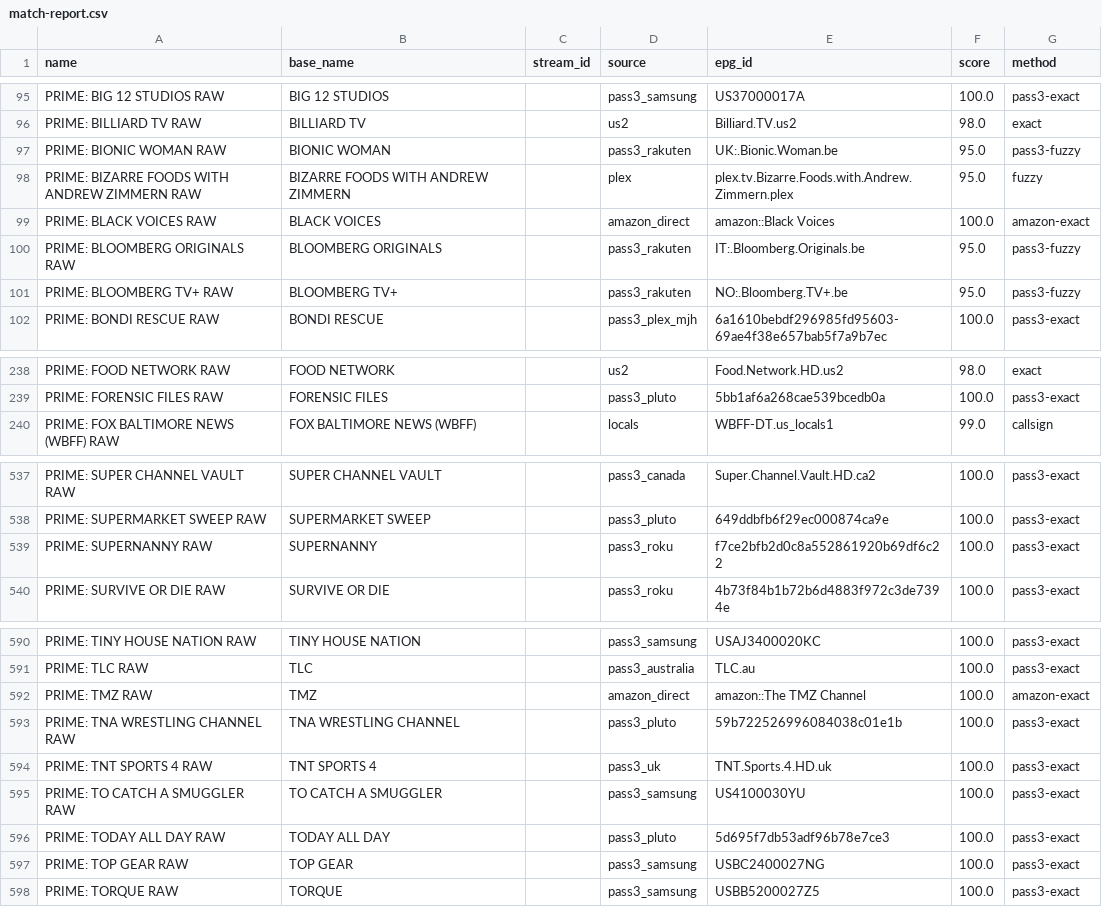
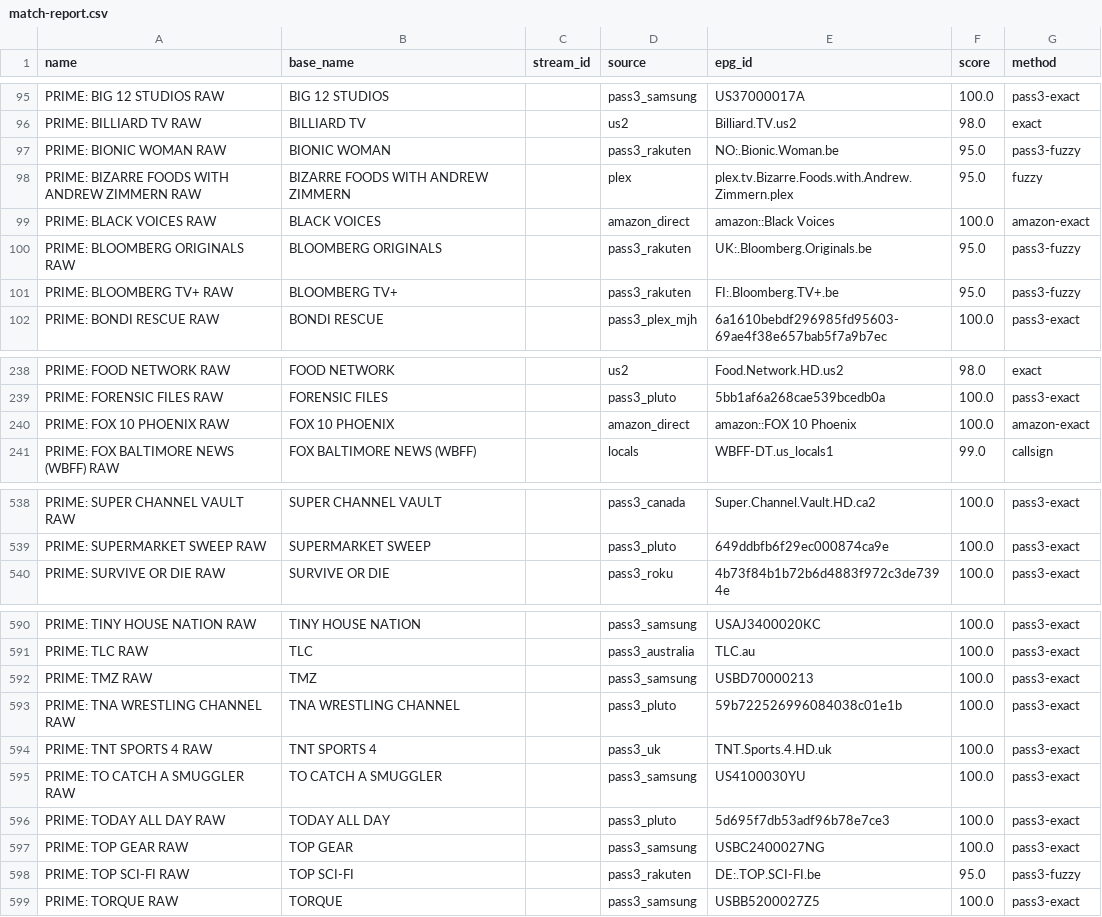
Before and after one commit to theuauchessclub/uau-backend, a CSV file: primevideo-epg/match-report.csv, drawn as a sheet; only a part is shown, gaps mark what is left out; the diff covers the shown part only.

```diff
--- a/primevideo-epg/match-report.csv
+++ b/primevideo-epg/match-report.csv
@@ -96,7 +96,7 @@ PRIME: BIG 12 STUDIOS RAW,BIG 12 STUDIOS,,pass3_samsung,US37000017A,100.0,pass3-
 PRIME: BILLIARD TV RAW,BILLIARD TV,,us2,Billiard.TV.us2,98.0,exact
-PRIME: BIONIC WOMAN RAW,BIONIC WOMAN,,pass3_rakuten,UK:.Bionic.Woman.be,95.0,pass3-fuzzy
+PRIME: BIONIC WOMAN RAW,BIONIC WOMAN,,pass3_rakuten,NO:.Bionic.Woman.be,95.0,pass3-fuzzy
 PRIME: BIZARRE FOODS WITH ANDREW ZIMMERN RAW,BIZARRE FOODS WITH ANDREW ZIMMERN,,plex,plex.tv.Bizarre.Foods.with.Andrew.Zimmern.plex,95.0,fuzzy
 PRIME: BLACK VOICES RAW,BLACK VOICES,,amazon_direct,amazon::Black Voices,100.0,amazon-exact
-PRIME: BLOOMBERG ORIGINALS RAW,BLOOMBERG ORIGINALS,,pass3_rakuten,IT:.Bloomberg.Originals.be,95.0,pass3-fuzzy
-PRIME: BLOOMBERG TV+ RAW,BLOOMBERG TV+,,pass3_rakuten,NO:.Bloomberg.TV+.be,95.0,pass3-fuzzy
+PRIME: BLOOMBERG ORIGINALS RAW,BLOOMBERG ORIGINALS,,pass3_rakuten,UK:.Bloomberg.Originals.be,95.0,pass3-fuzzy
+PRIME: BLOOMBERG TV+ RAW,BLOOMBERG TV+,,pass3_rakuten,FI:.Bloomberg.TV+.be,95.0,pass3-fuzzy
 PRIME: BONDI RESCUE RAW,BONDI RESCUE,,pass3_plex_mjh,6a1610bebdf296985fd95603-69ae4f38e657bab5f7a9b7ec,100.0,pass3-exact
@@ -239,2 +239,3 @@ PRIME: FOOD NETWORK RAW,FOOD NETWORK,,us2,Food.Network.HD.us2,98.0,exact
 PRIME: FORENSIC FILES RAW,FORENSIC FILES,,pass3_pluto,5bb1af6a268cae539bcedb0a,100.0,pass3-exact
+PRIME: FOX 10 PHOENIX RAW,FOX 10 PHOENIX,,amazon_direct,amazon::FOX 10 Phoenix,100.0,amazon-exact
 PRIME: FOX BALTIMORE NEWS (WBFF) RAW,FOX BALTIMORE NEWS (WBFF),,locals,WBFF-DT.us_locals1,99.0,callsign
@@ -538,3 +539,2 @@ PRIME: SUPER CHANNEL VAULT RAW,SUPER CHANNEL VAULT,,pass3_canada,Super.Channel.V
 PRIME: SUPERMARKET SWEEP RAW,SUPERMARKET SWEEP,,pass3_pluto,649ddbfb6f29ec000874ca9e,100.0,pass3-exact
-PRIME: SUPERNANNY RAW,SUPERNANNY,,pass3_roku,f7ce2bfb2d0c8a552861920b69df6c22,100.0,pass3-exact
 PRIME: SURVIVE OR DIE RAW,SURVIVE OR DIE,,pass3_roku,4b73f84b1b72b6d4883f972c3de7394e,100.0,pass3-exact
@@ -591,3 +591,3 @@ PRIME: TINY HOUSE NATION RAW,TINY HOUSE NATION,,pass3_samsung,USAJ3400020KC,100.
 PRIME: TLC RAW,TLC,,pass3_australia,TLC.au,100.0,pass3-exact
-PRIME: TMZ RAW,TMZ,,amazon_direct,amazon::The TMZ Channel,100.0,amazon-exact
+PRIME: TMZ RAW,TMZ,,pass3_samsung,USBD70000213,100.0,pass3-exact
 PRIME: TNA WRESTLING CHANNEL RAW,TNA WRESTLING CHANNEL,,pass3_pluto,59b722526996084038c01e1b,100.0,pass3-exact
@@ -597,2 +597,3 @@ PRIME: TODAY ALL DAY RAW,TODAY ALL DAY,,pass3_pluto,5d695f7db53adf96b78e7ce3,100
 PRIME: TOP GEAR RAW,TOP GEAR,,pass3_samsung,USBC2400027NG,100.0,pass3-exact
+PRIME: TOP SCI-FI RAW,TOP SCI-FI,,pass3_rakuten,DE:.TOP.SCI-FI.be,95.0,pass3-fuzzy
 PRIME: TORQUE RAW,TORQUE,,pass3_samsung,USBB5200027Z5,100.0,pass3-exact
```
Also changed, not shown: 11 edited cells elsewhere in this file, primevideo-epg/unmatched.csv, 8 other files.
